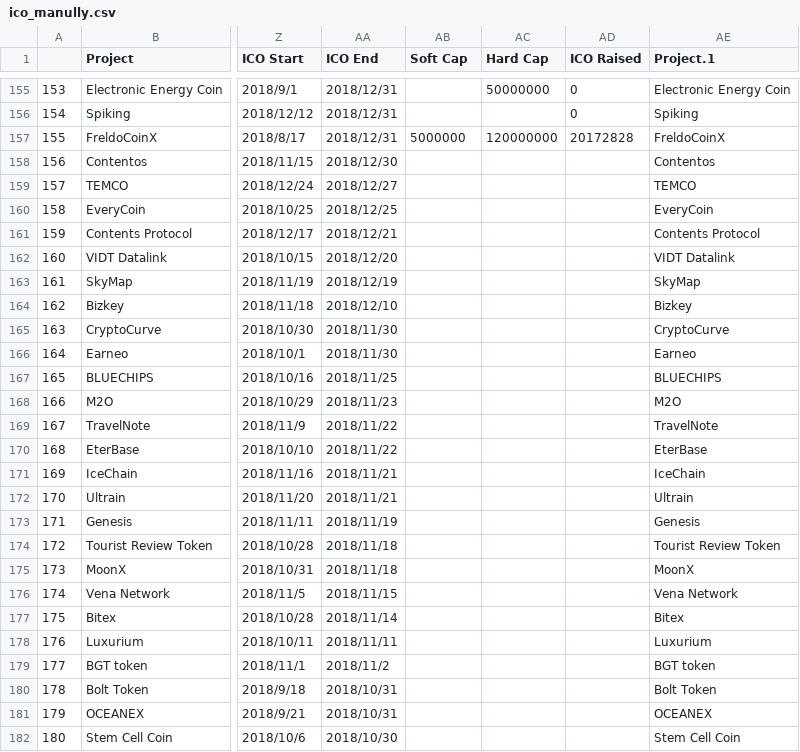
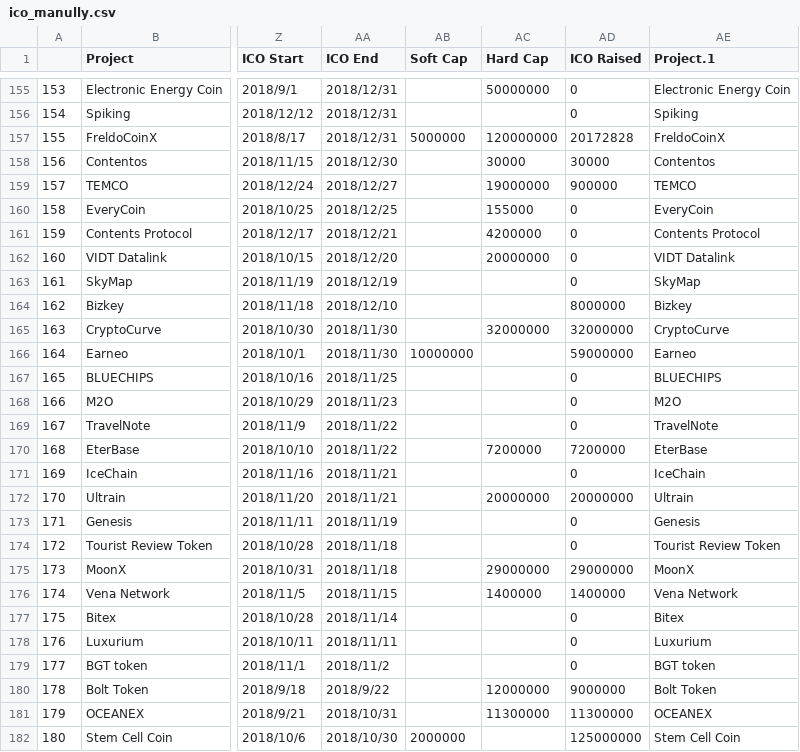
Before and after one commit to MaggieGeGe/ThesisCode, a CSV file: Data/ico_manully.csv, drawn as a sheet; only a part is shown, gaps mark what is left out; the diff covers the shown part only; the diff names each change by its address in the sheet, - before the commit and + after, or states it on an @@ line.

Commit message:
update ico Data

```diff
--- a/Data/ico_manully.csv
+++ b/Data/ico_manully.csv
-AC158 (Hard Cap): (empty)
+AC158 (Hard Cap): 30000
-AD158 (ICO Raised): (empty)
+AD158 (ICO Raised): 30000
-AC159 (Hard Cap): (empty)
+AC159 (Hard Cap): 19000000
-AD159 (ICO Raised): (empty)
+AD159 (ICO Raised): 900000
-AC160 (Hard Cap): (empty)
+AC160 (Hard Cap): 155000
-AD160:AD163 (ICO Raised): (empty)
+AD160:AD163 (ICO Raised): 0
-AC161 (Hard Cap): (empty)
+AC161 (Hard Cap): 4200000
-AC162 (Hard Cap): (empty)
+AC162 (Hard Cap): 20000000
-AD164 (ICO Raised): (empty)
+AD164 (ICO Raised): 8000000
-AC165 (Hard Cap): (empty)
+AC165 (Hard Cap): 32000000
-AD165 (ICO Raised): (empty)
+AD165 (ICO Raised): 32000000
-AB166 (Soft Cap): (empty)
+AB166 (Soft Cap): 10000000
-AD166 (ICO Raised): (empty)
+AD166 (ICO Raised): 59000000
-AD167:AD169 (ICO Raised): (empty)
+AD167:AD169 (ICO Raised): 0
-AC170 (Hard Cap): (empty)
+AC170 (Hard Cap): 7200000
-AD170 (ICO Raised): (empty)
+AD170 (ICO Raised): 7200000
-AD171 (ICO Raised): (empty)
+AD171 (ICO Raised): 0
-AC172 (Hard Cap): (empty)
+AC172 (Hard Cap): 20000000
-AD172 (ICO Raised): (empty)
+AD172 (ICO Raised): 20000000
-AD173:AD174 (ICO Raised): (empty)
+AD173:AD174 (ICO Raised): 0
-AC175 (Hard Cap): (empty)
+AC175 (Hard Cap): 29000000
-AD175 (ICO Raised): (empty)
+AD175 (ICO Raised): 29000000
-AC176 (Hard Cap): (empty)
+AC176 (Hard Cap): 1400000
-AD176 (ICO Raised): (empty)
+AD176 (ICO Raised): 1400000
-AD177:AD179 (ICO Raised): (empty)
+AD177:AD179 (ICO Raised): 0
-AA180 (ICO End): 2018/10/31
+AA180 (ICO End): 2018/9/22
-AC180 (Hard Cap): (empty)
+AC180 (Hard Cap): 12000000
-AD180 (ICO Raised): (empty)
+AD180 (ICO Raised): 9000000
-AC181 (Hard Cap): (empty)
+AC181 (Hard Cap): 11300000
-AD181 (ICO Raised): (empty)
+AD181 (ICO Raised): 11300000
-AB182 (Soft Cap): (empty)
+AB182 (Soft Cap): 2000000
-AD182 (ICO Raised): (empty)
+AD182 (ICO Raised): 125000000
```
Also changed, not shown: 87 edited cells elsewhere in this file, 1 other file.
